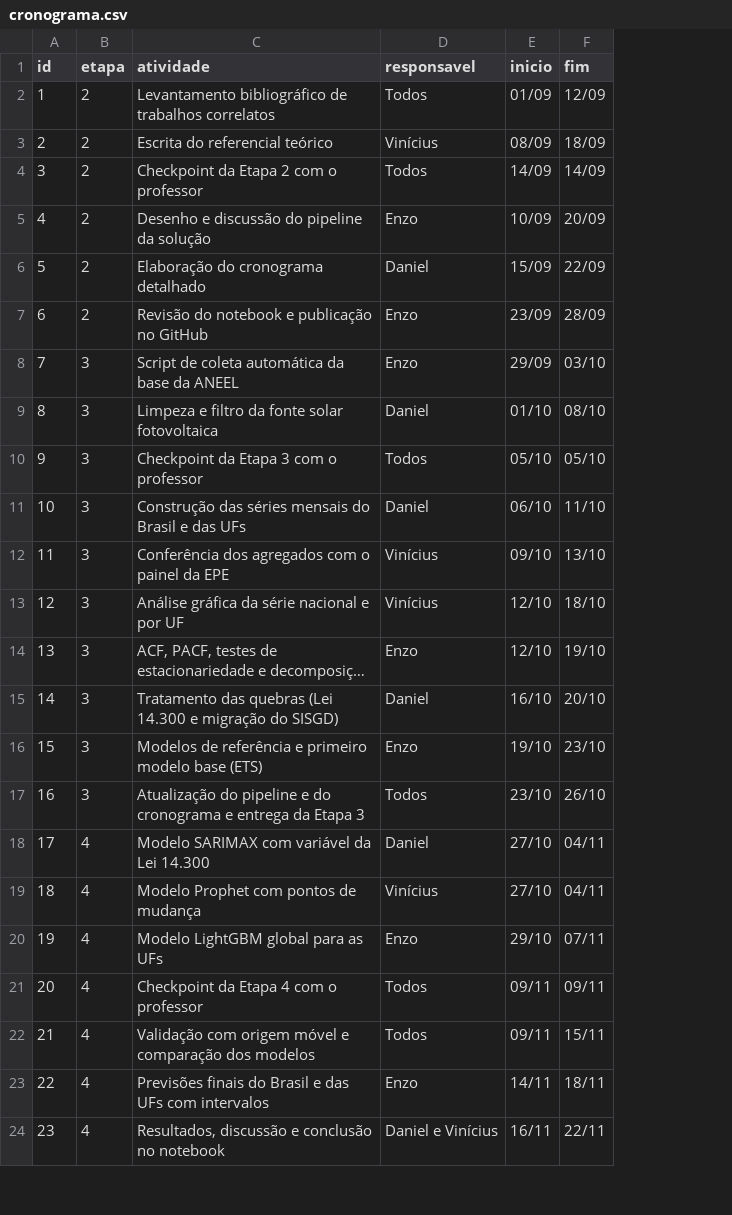
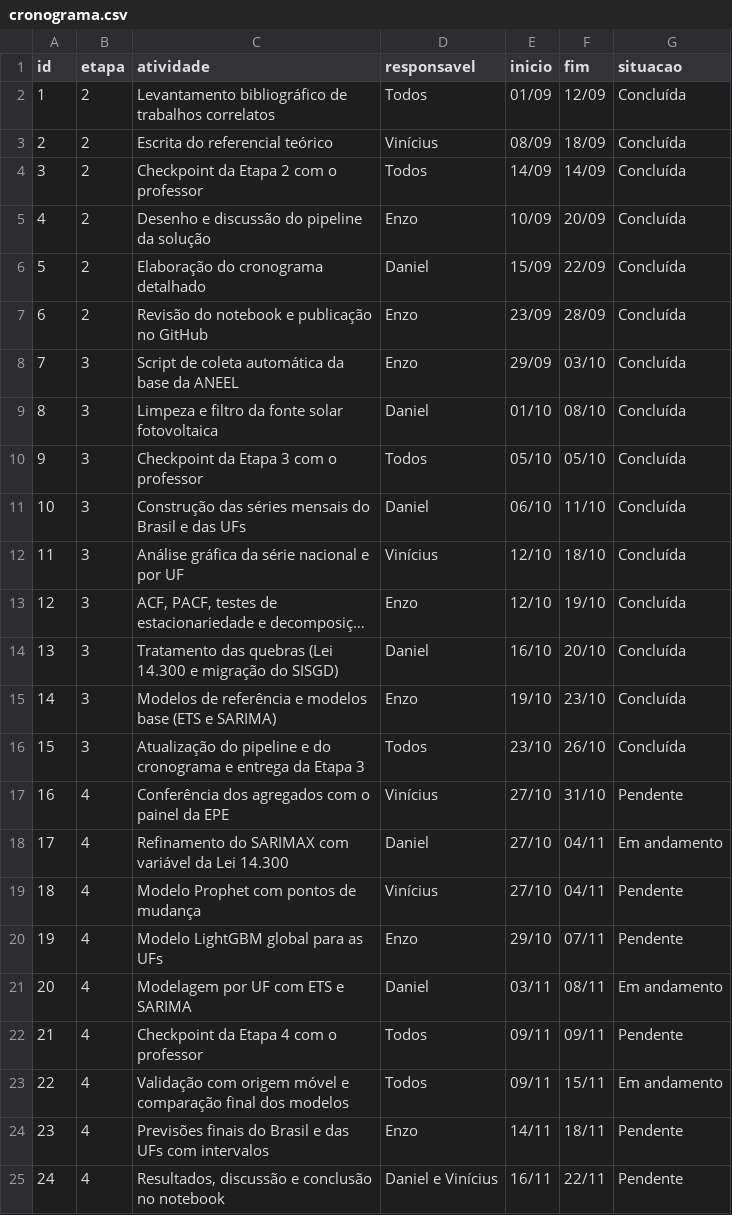
Before and after one commit to EnzoFerroni/projeto-aplicado-iv-energia-solar, a CSV file: docs/cronograma.csv, drawn as a sheet; only a part is shown; long unchanged cells end in …; removed rows and columns are numbered as before the commit, all else as after; the diff names each change by its address in the sheet, - before the commit and + after, or states it on an @@ line.

Commit message:
feat: etapa 3 - EDA, pré-processamento e modelos base (ETS e SARIMA)

```diff
--- a/docs/cronograma.csv
+++ b/docs/cronograma.csv
+column G (situacao), rows 2-16: all Concluída; rows 18-20: Em andamento | Pendente | Pendente; rows 22-25: Pendente | Em andamento | Pendente | Pendente
-row 12: 11 | 3 | Conferência dos agregados com o painel da EPE | Vinícius | 09/10 | 13/10
@@ column A (id) renumbered from row 12 down @@
-C15 (atividade): …referência e primeiro modelo base (ETS)
+C15 (atividade): …referência e modelos base (ETS e SARIMA)
+row 17: 16 | 4 | Conferência dos agregados com o painel da EPE | Vinícius | 27/10 | 31/10 | Pendente
-C18 (atividade): Modelo SARIMAX com variável da Lei 14.300
+C18 (atividade): Refinamento do SARIMAX com variável da Lei 14.300
+row 21: 20 | 4 | Modelagem por UF com ETS e SARIMA | Daniel | 03/11 | 08/11 | Em andamento
-C23 (atividade): …e comparação dos modelos
+C23 (atividade): …e comparação final dos modelos
```
Also changed, not shown: 19 other files.
